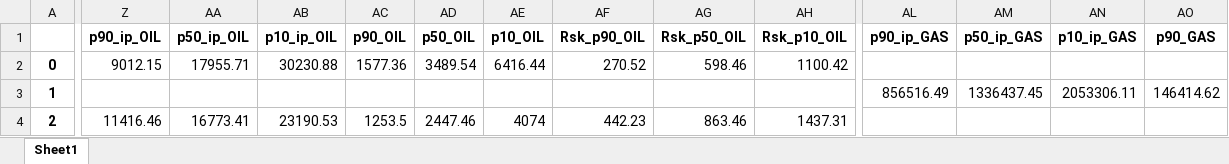
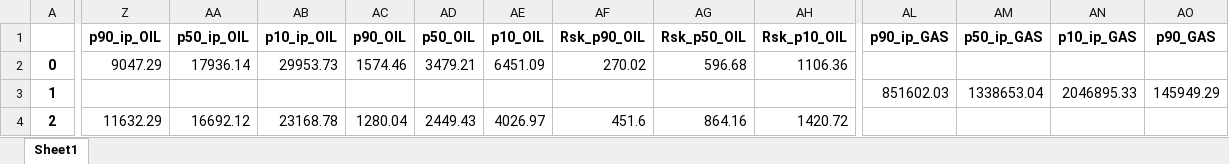
Before and after one commit to jlrp132/og_volumetrics, an Excel workbook: output (1).xlsx, sheet Sheet1, drawn as a sheet; only a part is shown, gaps mark what is left out; values as stored, in another font and other column widths than the file's, no borders; the diff covers the shown part only; the diff names each change by its address in the sheet, - before the commit and + after, or states it on an @@ line.

```diff
--- a/output (1).xlsx (sheet Sheet1)
+++ b/output (1).xlsx (sheet Sheet1)
-Z2 (p90_ip_OIL): 9012.15
+Z2 (p90_ip_OIL): 9047.29
-AA2 (p50_ip_OIL): 17955.71
+AA2 (p50_ip_OIL): 17936.14
-AB2 (p10_ip_OIL): 30230.88
+AB2 (p10_ip_OIL): 29953.73
-AC2 (p90_OIL): 1577.36
+AC2 (p90_OIL): 1574.46
-AD2 (p50_OIL): 3489.54
+AD2 (p50_OIL): 3479.21
-AE2 (p10_OIL): 6416.44
+AE2 (p10_OIL): 6451.09
-AF2 (Rsk_p90_OIL): 270.52
+AF2 (Rsk_p90_OIL): 270.02
-AG2 (Rsk_p50_OIL): 598.46
+AG2 (Rsk_p50_OIL): 596.68
-AH2 (Rsk_p10_OIL): 1100.42
+AH2 (Rsk_p10_OIL): 1106.36
-AL3 (p90_ip_GAS): 856516.49
+AL3 (p90_ip_GAS): 851602.03
-AM3 (p50_ip_GAS): 1336437.45
+AM3 (p50_ip_GAS): 1338653.04
-AN3 (p10_ip_GAS): 2053306.11
+AN3 (p10_ip_GAS): 2046895.33
-AO3 (p90_GAS): 146414.62
+AO3 (p90_GAS): 145949.29
-Z4 (p90_ip_OIL): 11416.46
+Z4 (p90_ip_OIL): 11632.29
-AA4 (p50_ip_OIL): 16773.41
+AA4 (p50_ip_OIL): 16692.12
-AB4 (p10_ip_OIL): 23190.53
+AB4 (p10_ip_OIL): 23168.78
-AC4 (p90_OIL): 1253.5
+AC4 (p90_OIL): 1280.04
-AD4 (p50_OIL): 2447.46
+AD4 (p50_OIL): 2449.43
-AE4 (p10_OIL): 4074
+AE4 (p10_OIL): 4026.97
-AF4 (Rsk_p90_OIL): 442.23
+AF4 (Rsk_p90_OIL): 451.6
-AG4 (Rsk_p50_OIL): 863.46
+AG4 (Rsk_p50_OIL): 864.16
-AH4 (Rsk_p10_OIL): 1437.31
+AH4 (Rsk_p10_OIL): 1420.72
```
Also changed, not shown: 6 edited cells elsewhere in this sheet, 1 other file.
